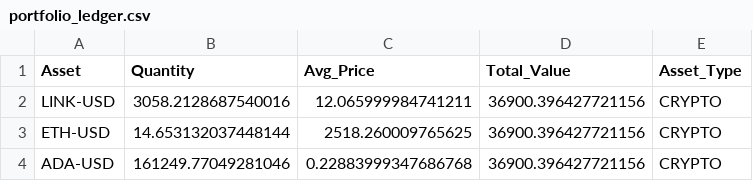
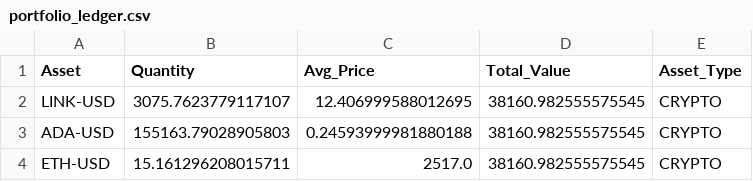
Before and after one commit to flashmanrunning-lang/my-quant-bot, a CSV file: portfolio_ledger.csv, drawn as a sheet.

```diff
--- a/portfolio_ledger.csv
+++ b/portfolio_ledger.csv
@@ -1,4 +1,4 @@
 Asset,Quantity,Avg_Price,Total_Value,Asset_Type
-LINK-USD,3058.2128687540016,12.065999984741211,36900.396427721156,CRYPTO
-ETH-USD,14.653132037448144,2518.260009765625,36900.396427721156,CRYPTO
-ADA-USD,161249.77049281046,0.22883999347686768,36900.396427721156,CRYPTO
+LINK-USD,3075.7623779117107,12.406999588012695,38160.982555575545,CRYPTO
+ADA-USD,155163.79028905803,0.24593999981880188,38160.982555575545,CRYPTO
+ETH-USD,15.161296208015711,2517.0,38160.982555575545,CRYPTO
```
Also changed, not shown: alpha_performance.csv, 1 other file.
